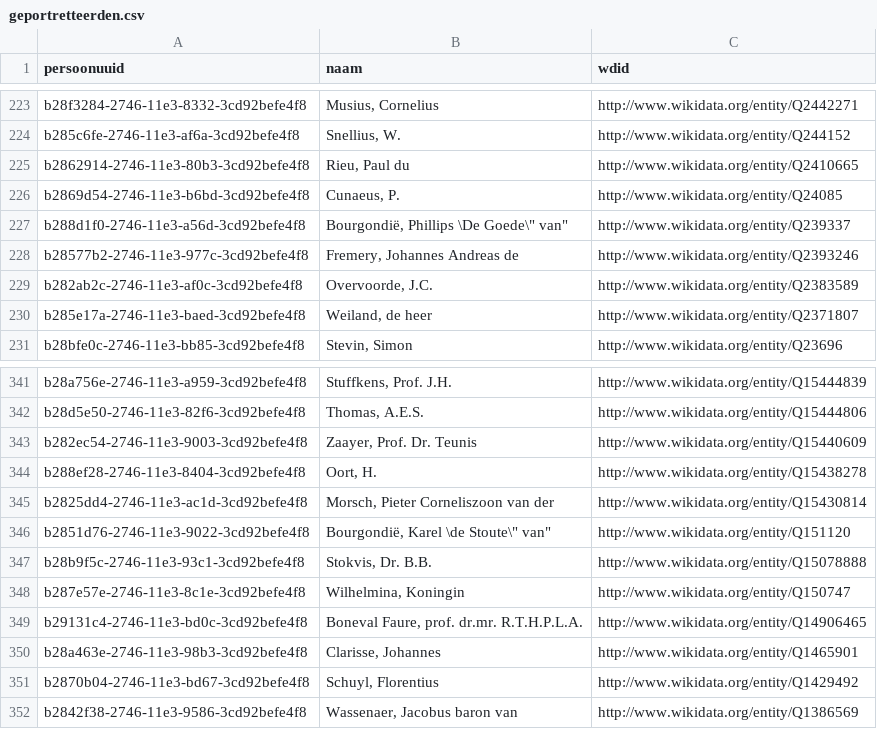
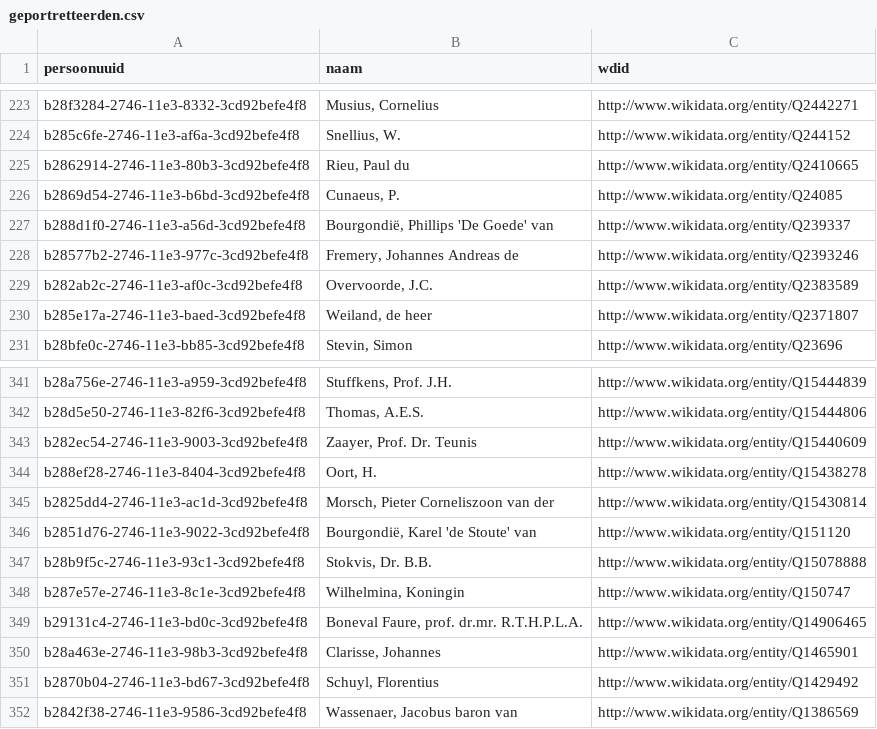
Before and after one commit to mmmenno/linked-elo, a CSV file: geportretteerden/geportretteerden.csv, drawn as a sheet; only a part is shown, gaps mark what is left out.

Commit message:
esc workaround

```diff
--- a/geportretteerden/geportretteerden.csv
+++ b/geportretteerden/geportretteerden.csv
@@ -226,3 +226,3 @@
 "b2869d54-2746-11e3-b6bd-3cd92befe4f8","Cunaeus, P.","http://www.wikidata.org/entity/Q24085"
-"b288d1f0-2746-11e3-a56d-3cd92befe4f8","Bourgondië, Phillips \"De Goede\" van","http://www.wikidata.org/entity/Q239337"
+"b288d1f0-2746-11e3-a56d-3cd92befe4f8","Bourgondië, Phillips 'De Goede' van","http://www.wikidata.org/entity/Q239337"
 "b28577b2-2746-11e3-977c-3cd92befe4f8","Fremery, Johannes Andreas de","http://www.wikidata.org/entity/Q2393246"
@@ -345,3 +345,3 @@
 "b2825dd4-2746-11e3-ac1d-3cd92befe4f8","Morsch, Pieter Corneliszoon van der","http://www.wikidata.org/entity/Q15430814"
-"b2851d76-2746-11e3-9022-3cd92befe4f8","Bourgondië, Karel \"de Stoute\" van","http://www.wikidata.org/entity/Q151120"
+"b2851d76-2746-11e3-9022-3cd92befe4f8","Bourgondië, Karel 'de Stoute' van","http://www.wikidata.org/entity/Q151120"
 "b28b9f5c-2746-11e3-93c1-3cd92befe4f8","Stokvis, Dr. B.B.","http://www.wikidata.org/entity/Q15078888"
```
